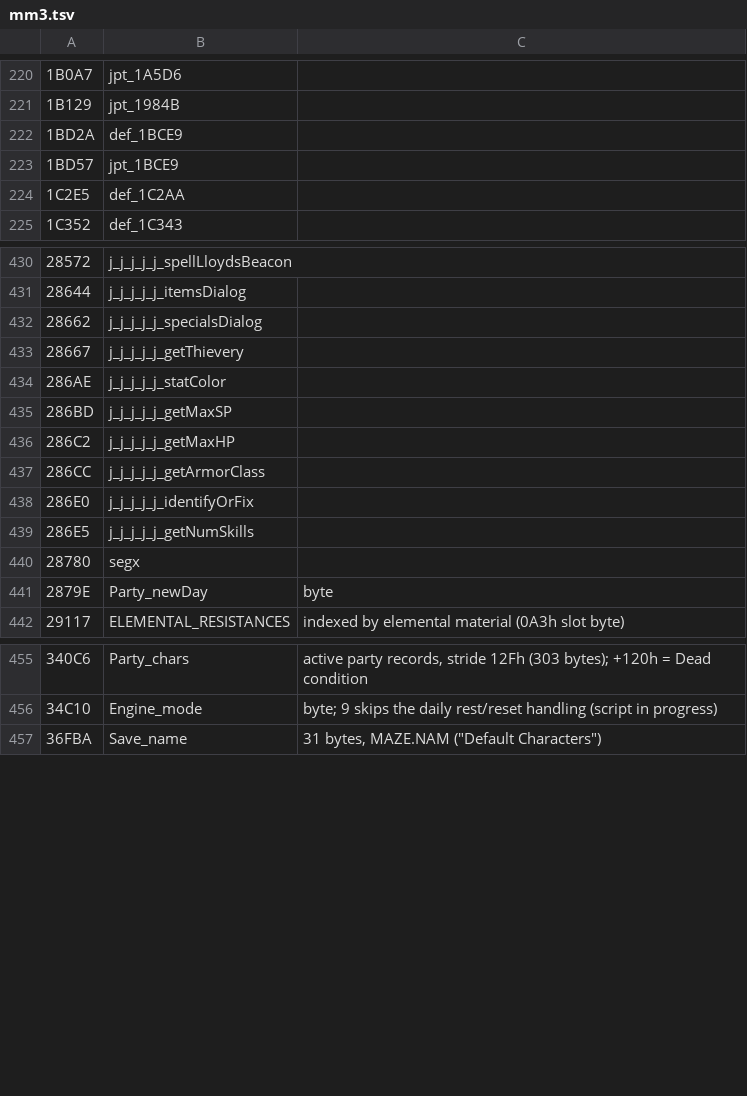
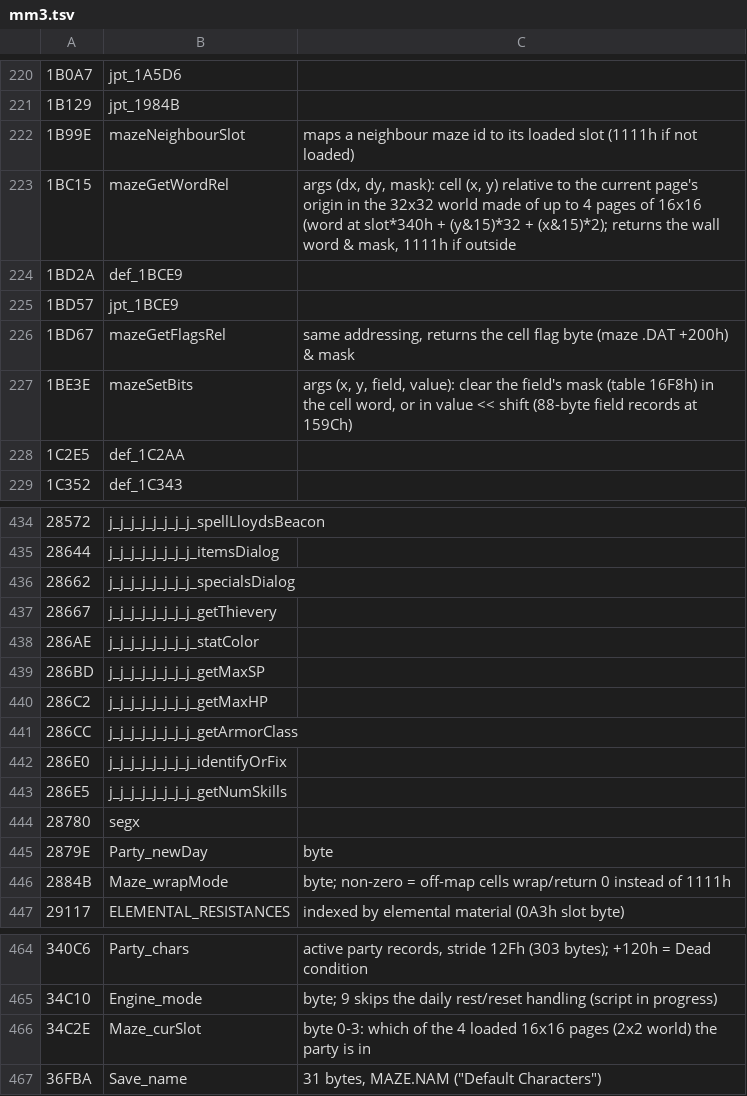
Before and after one commit to dreammaster/reverse-engineering-notes, a TSV file: mm3/names/mm3.tsv, drawn as a sheet; only a part is shown, gaps mark what is left out; the diff covers the shown part only.

```diff
--- a/mm3/names/mm3.tsv
+++ b/mm3/names/mm3.tsv
@@ -221,4 +221,8 @@
 1B129	jpt_1984B
+1B99E	mazeNeighbourSlot	maps a neighbour maze id to its loaded slot (1111h if not loaded)
+1BC15	mazeGetWordRel	args (dx, dy, mask): cell (x, y) relative to the current page's origin in the 32x32 world made of up to 4 pages of 16x16 (word at slot*340h + (y&15)*32 + (x&15)*2); returns the wall word & mask, 1111h if outside
 1BD2A	def_1BCE9
 1BD57	jpt_1BCE9
+1BD67	mazeGetFlagsRel	same addressing, returns the cell flag byte (maze .DAT +200h) & mask
+1BE3E	mazeSetBits	args (x, y, field, value): clear the field's mask (table 16F8h) in the cell word, or in value << shift (88-byte field records at 159Ch)
 1C2E5	def_1C2AA
@@ -430,13 +434,14 @@
-28572	j_j_j_j_j_spellLloydsBeacon
-28644	j_j_j_j_j_itemsDialog
-28662	j_j_j_j_j_specialsDialog
-28667	j_j_j_j_j_getThievery
-286AE	j_j_j_j_j_statColor
-286BD	j_j_j_j_j_getMaxSP
-286C2	j_j_j_j_j_getMaxHP
-286CC	j_j_j_j_j_getArmorClass
-286E0	j_j_j_j_j_identifyOrFix
-286E5	j_j_j_j_j_getNumSkills
+28572	j_j_j_j_j_j_j_j_spellLloydsBeacon
+28644	j_j_j_j_j_j_j_j_itemsDialog
+28662	j_j_j_j_j_j_j_j_specialsDialog
+28667	j_j_j_j_j_j_j_j_getThievery
+286AE	j_j_j_j_j_j_j_j_statColor
+286BD	j_j_j_j_j_j_j_j_getMaxSP
+286C2	j_j_j_j_j_j_j_j_getMaxHP
+286CC	j_j_j_j_j_j_j_j_getArmorClass
+286E0	j_j_j_j_j_j_j_j_identifyOrFix
+286E5	j_j_j_j_j_j_j_j_getNumSkills
 28780	segx
 2879E	Party_newDay	byte
+2884B	Maze_wrapMode	byte; non-zero = off-map cells wrap/return 0 instead of 1111h
 29117	ELEMENTAL_RESISTANCES	indexed by elemental material (0A3h slot byte)
@@ -456,2 +465,3 @@
 34C10	Engine_mode	byte; 9 skips the daily rest/reset handling (script in progress)
+34C2E	Maze_curSlot	byte 0-3: which of the 4 loaded 16x16 pages (2x2 world) the party is in
 36FBA	Save_name	31 bytes, MAZE.NAM ("Default Characters")
```
Also changed, not shown: 4 added rows and 56 edited cells elsewhere in this file, 3 other files.
